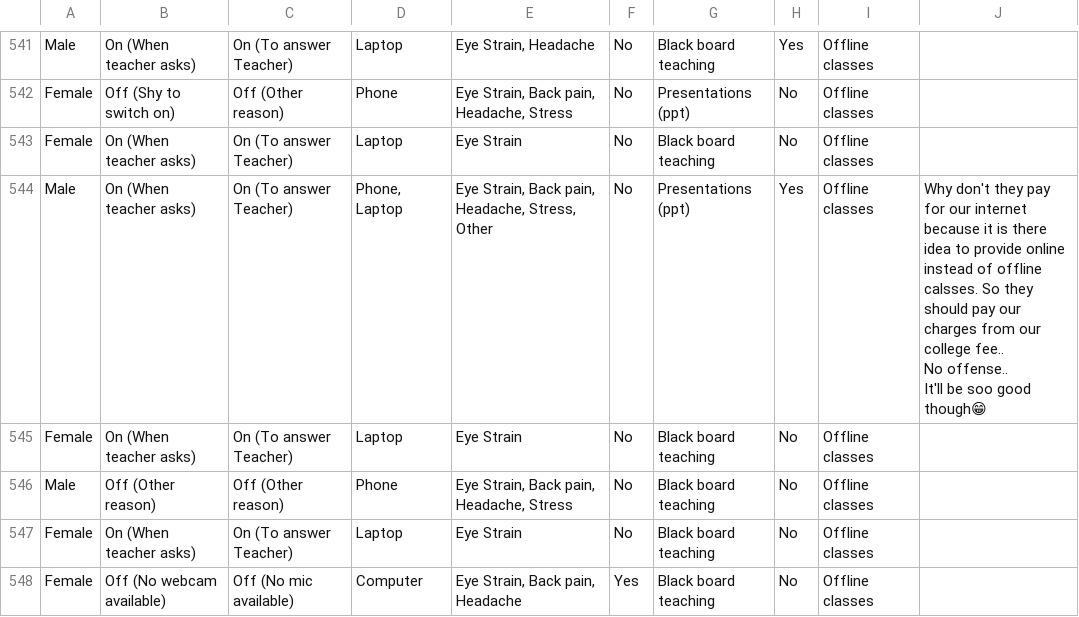
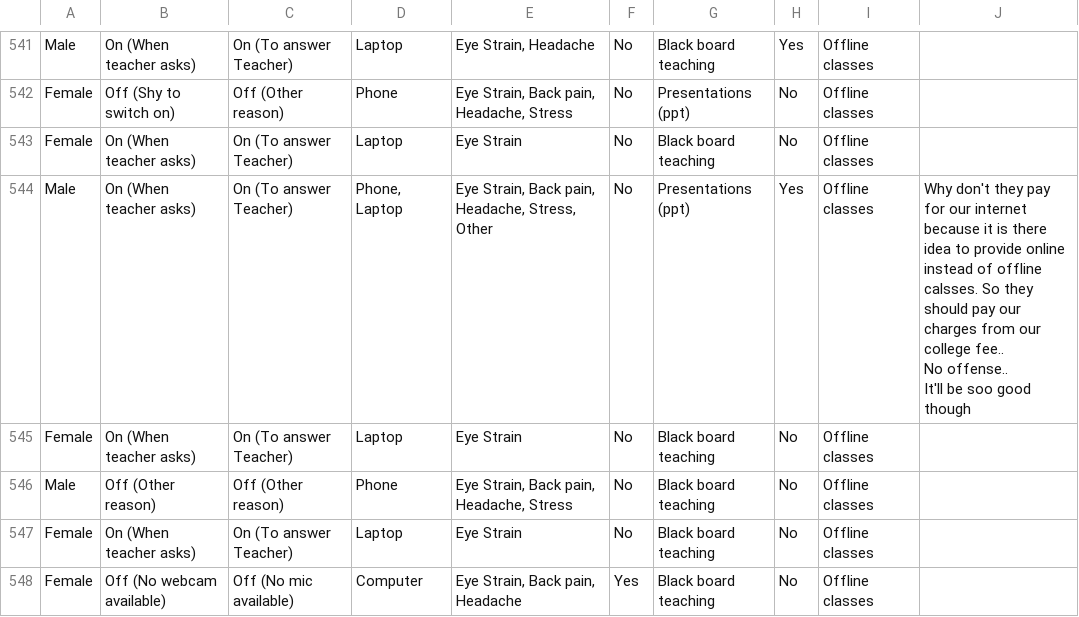
Before and after one commit to dgod1028/RBook, a CSV file: onlineteaching.csv, drawn as a sheet; only a part is shown, gaps mark what is left out; the diff covers the shown part only.

```diff
--- a/onlineteaching.csv
+++ b/onlineteaching.csv
@@ -567,5 +567,5 @@ Female,Off (Shy to switch on),Off (Other reason),Phone,"Eye Strain, Back pain, H
 Female,On (When teacher asks),On (To answer Teacher),Laptop,Eye Strain,No,Black board teaching,No,Offline classes,
-Male,On (When teacher asks),On (To answer Teacher),"Phone, Laptop","Eye Strain, Back pain, Headache, Stress, Other",No,Presentations (ppt),Yes,Offline classes,"Why don't they pay for our internet because it is there idea to provide online instead of offline calsses. So they should pay our charges from our college fee..
-No offense..
-It'll be soo good though😁"
+Male,On (When teacher asks),On (To answer Teacher),"Phone, Laptop","Eye Strain, Back pain, Headache, Stress, Other",No,Presentations (ppt),Yes,Offline classes,"Why don't they pay for our internet because it is there idea to provide online instead of offline calsses. So they should pay our charges from our college fee..
+No offense..
+It'll be soo good though"
 Female,On (When teacher asks),On (To answer Teacher),Laptop,Eye Strain,No,Black board teaching,No,Offline classes,
```
Also changed, not shown: 6 edited cells elsewhere in this file.
